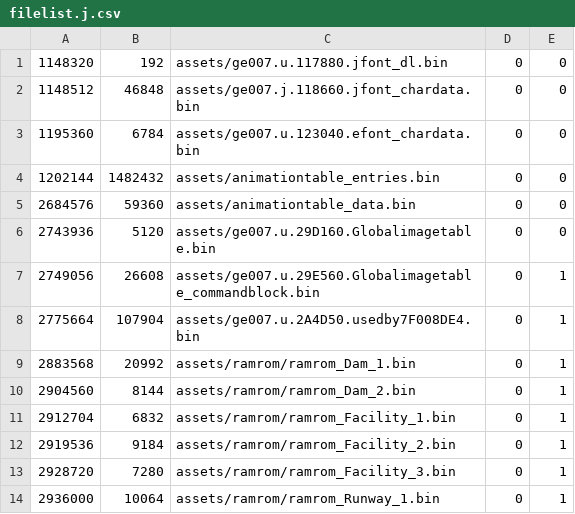
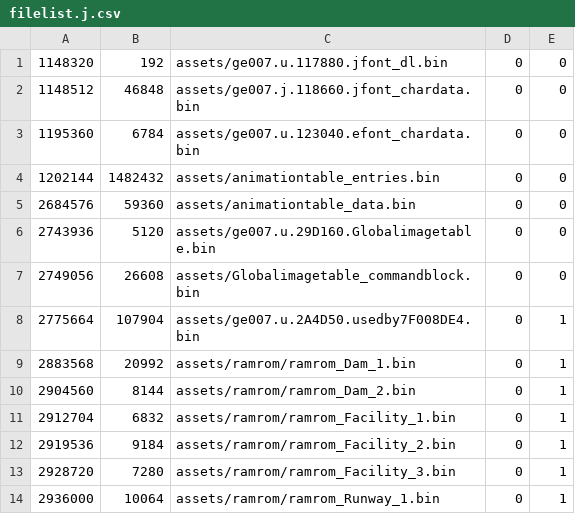
Before and after one commit to Luchador/GUD, a CSV file: filelist.j.csv, drawn as a sheet; only a part is shown.

Commit message:
move Globalimagetable_commandblock to c

```diff
--- a/filelist.j.csv
+++ b/filelist.j.csv
@@ -6,3 +6,3 @@
 2743936,5120,assets/ge007.u.29D160.Globalimagetable.bin,0,0
-2749056,26608,assets/ge007.u.29E560.Globalimagetable_commandblock.bin,0,1
+2749056,26608,assets/Globalimagetable_commandblock.bin,0,0
 2775664,107904,assets/ge007.u.2A4D50.usedby7F008DE4.bin,0,1
```
Also changed, not shown: filelist.u.csv, 9 other files.
